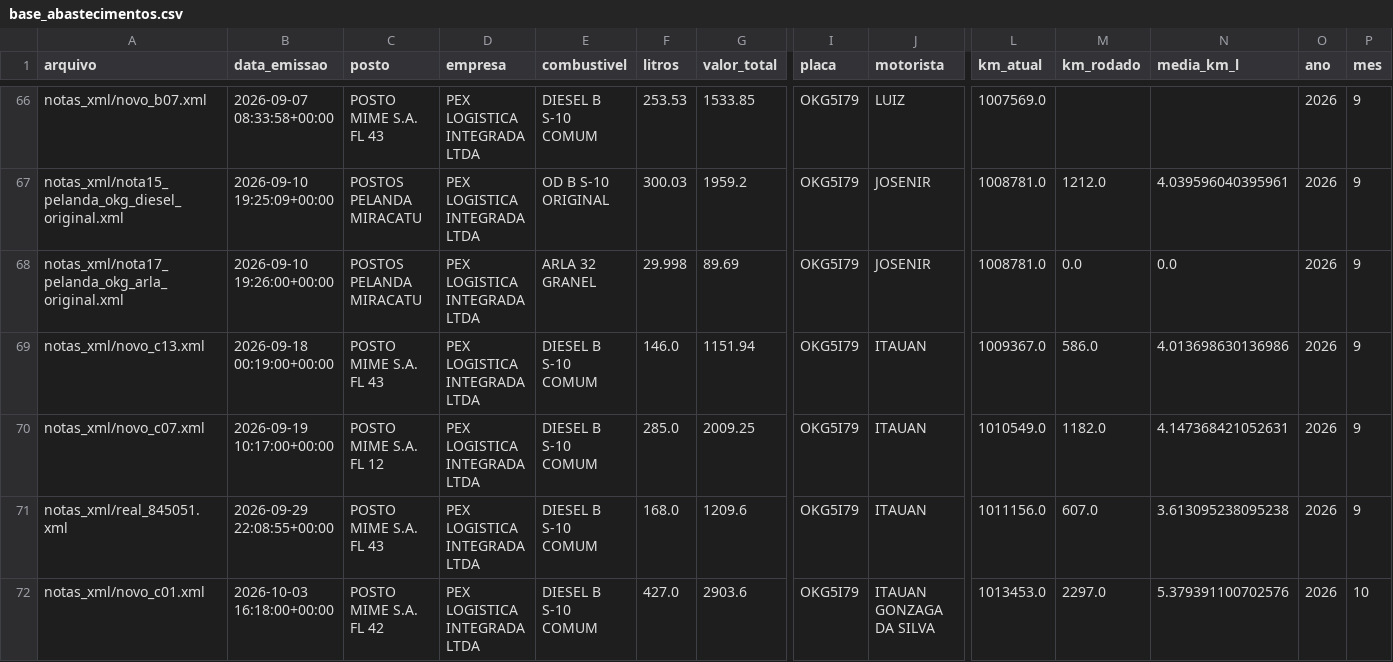
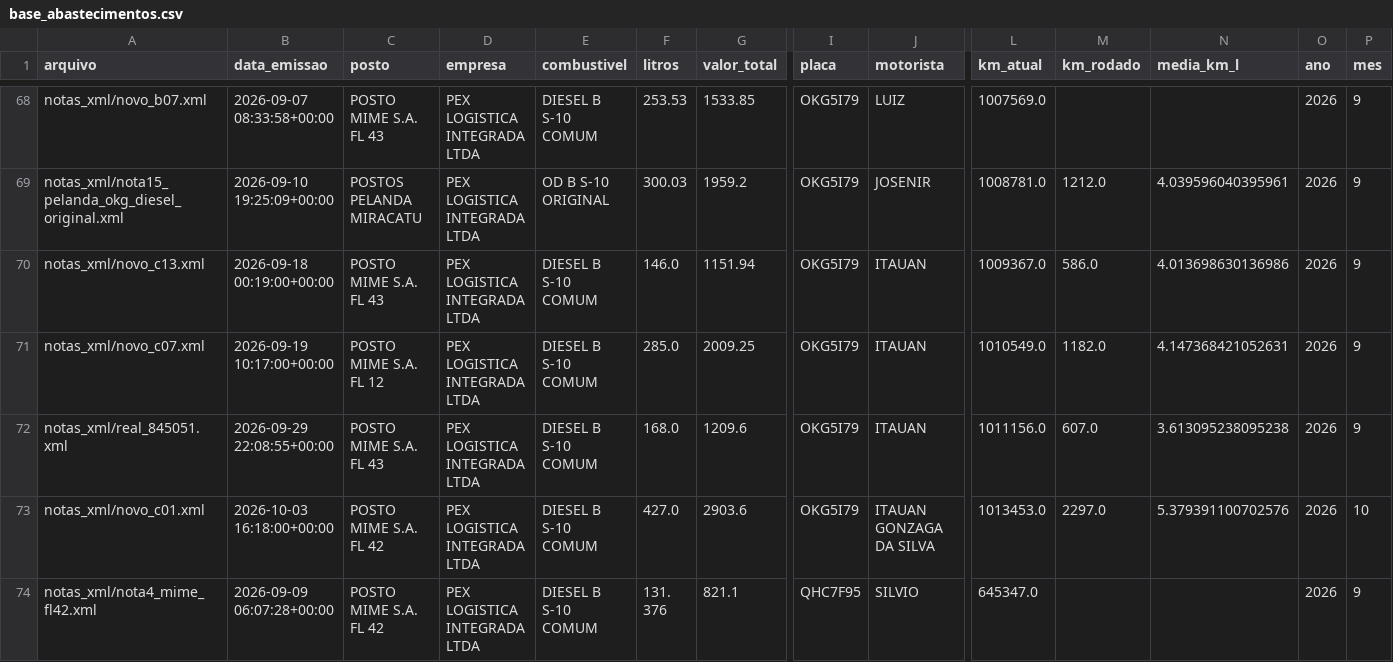
Before and after one commit to leandroosmar-dot/dashboard-abastecimento, a CSV file: base_abastecimentos.csv, drawn as a sheet; only a part is shown, gaps mark what is left out; the shorter side is filled out with more unchanged rows; removed rows and columns are numbered as before the commit, all else as after; rows hold the shown columns only; the diff covers the shown part only; the diff names each change by its address in the sheet, - before the commit and + after, or states it on an @@ line.

Commit message:
Remove-ARLA

```diff
--- a/base_abastecimentos.csv
+++ b/base_abastecimentos.csv
-row 68: notas_xml/nota17_pelanda_okg_arla_original.xml | 2026-09-10 19:26:00+00:00 | POSTOS PELANDA MIRACATU | PEX LOGISTICA INTEGRADA LTDA | ARLA 32 GRANEL | 29.998 | 89.69 | OKG5I79 | JOSENIR | 1008781.0 | 0.0 | 0.0 | 2026 | 9
```
Also changed, not shown: 5 added rows, 3 removed rows and 8 edited cells elsewhere in this file, 1 other file.
